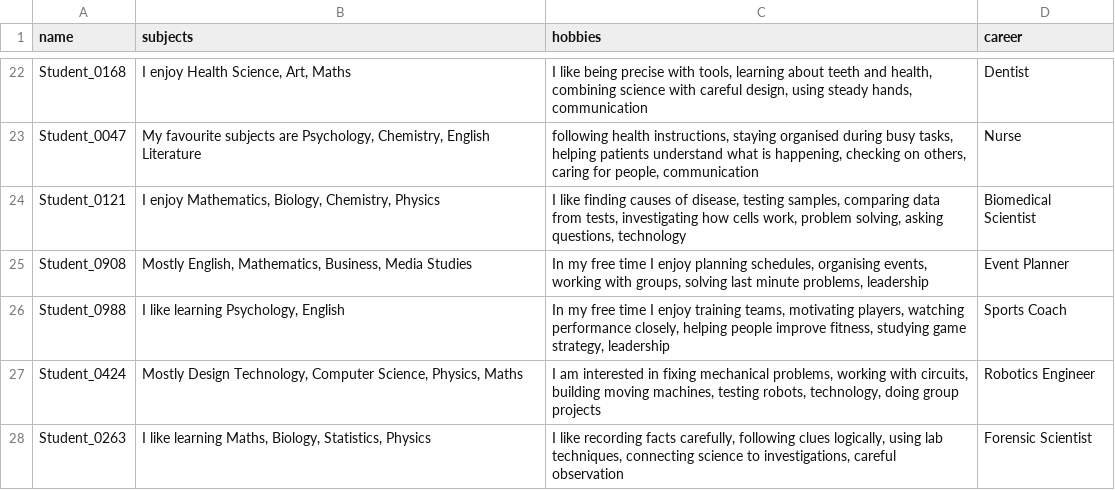
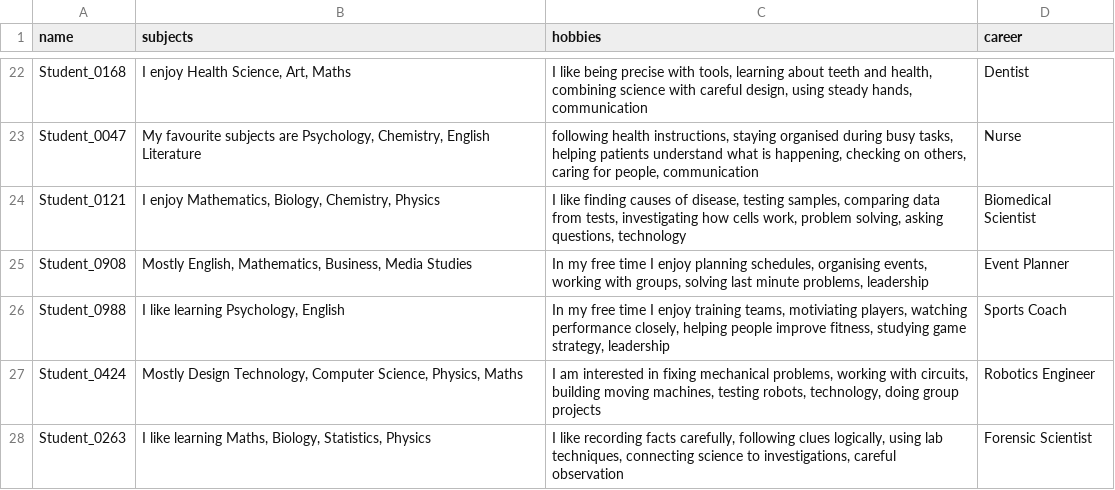
Before and after one commit to W-SELUI/Open-Day, a CSV file: data_v3.csv, drawn as a sheet; only a part is shown, gaps mark what is left out.

```diff
--- a/data_v3.csv
+++ b/data_v3.csv
@@ -25,3 +25,3 @@ Student_0121,"I enjoy Mathematics, Biology, Chemistry, Physics","I like finding
 Student_0908,"Mostly English, Mathematics, Business, Media Studies","In my free time I enjoy planning schedules, organising events, working with groups, solving last minute problems, leadership",Event Planner
-Student_0988,"I like learning Psychology, English","In my free time I enjoy training teams, motivating players, watching performance closely, helping people improve fitness, studying game strategy, leadership",Sports Coach
+Student_0988,"I like learning Psychology, English","In my free time I enjoy training teams, motiviating players, watching performance closely, helping people improve fitness, studying game strategy, leadership",Sports Coach
 Student_0424,"Mostly Design Technology, Computer Science, Physics, Maths","I am interested in fixing mechanical problems, working with circuits, building moving machines, testing robots, technology, doing group projects",Robotics Engineer
```
Also changed, not shown: 1 other file.
